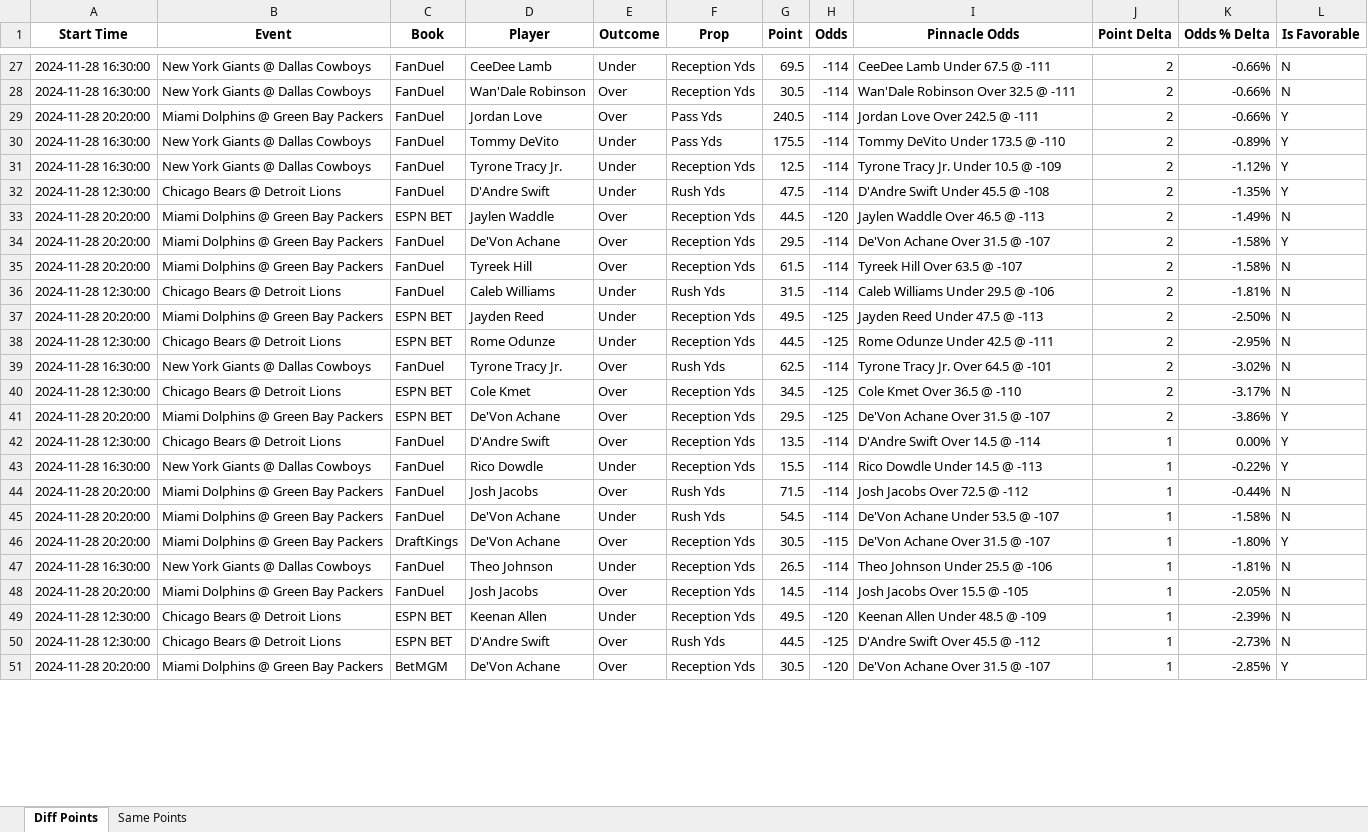
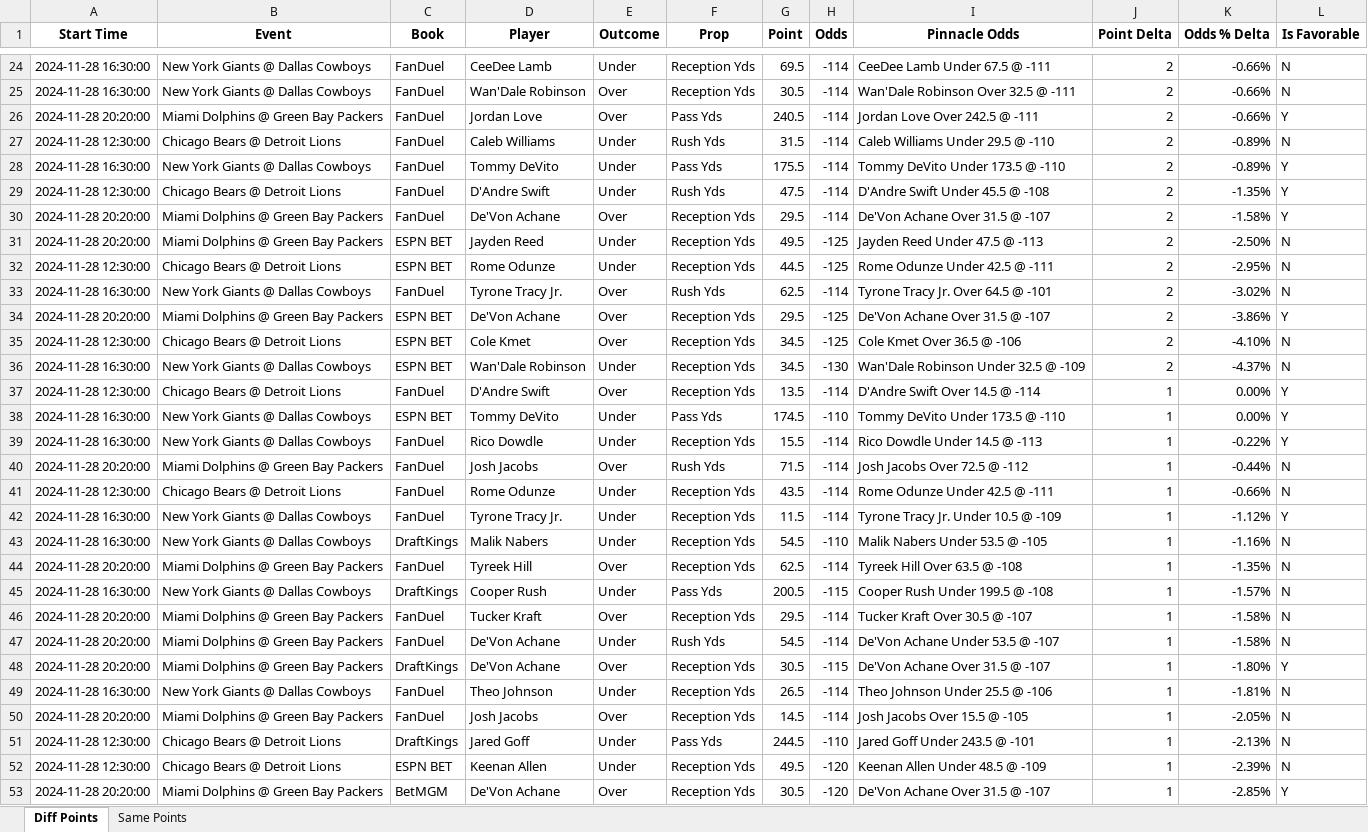
Before and after one commit to rahulShahCode/player-props-scraper, an Excel workbook: player_props.xlsx, sheet Diff Points, drawn as a sheet; only a part is shown, gaps mark what is left out; values as stored, in another font and other column widths than the file's, no borders; removed rows and columns are numbered as before the commit, all else as after; the diff covers the shown part only; the diff names each change by its address in the sheet, - before the commit and + after, or states it on an @@ line.

```diff
--- a/player_props.xlsx (sheet Diff Points)
+++ b/player_props.xlsx (sheet Diff Points)
+row 27: 2024-11-28 12:30:00 | Chicago Bears @ Detroit Lions | FanDuel | Caleb Williams | Under | Rush Yds | 31.5 | -114 | Caleb Williams Under 29.5 @ -110 | 2 | -0.89% | N
-row 31: 2024-11-28 16:30:00 | New York Giants @ Dallas Cowboys | FanDuel | Tyrone Tracy Jr. | Under | Reception Yds | 12.5 | -114 | Tyrone Tracy Jr. Under 10.5 @ -109 | 2 | -1.12% | Y
-row 33: 2024-11-28 20:20:00 | Miami Dolphins @ Green Bay Packers | ESPN BET | Jaylen Waddle | Over | Reception Yds | 44.5 | -120 | Jaylen Waddle Over 46.5 @ -113 | 2 | -1.49% | N
-row 35: 2024-11-28 20:20:00 | Miami Dolphins @ Green Bay Packers | FanDuel | Tyreek Hill | Over | Reception Yds | 61.5 | -114 | Tyreek Hill Over 63.5 @ -107 | 2 | -1.58% | N
-row 36: 2024-11-28 12:30:00 | Chicago Bears @ Detroit Lions | FanDuel | Caleb Williams | Under | Rush Yds | 31.5 | -114 | Caleb Williams Under 29.5 @ -106 | 2 | -1.81% | N
-row 40: 2024-11-28 12:30:00 | Chicago Bears @ Detroit Lions | ESPN BET | Cole Kmet | Over | Reception Yds | 34.5 | -125 | Cole Kmet Over 36.5 @ -110 | 2 | -3.17% | N
+row 35: 2024-11-28 12:30:00 | Chicago Bears @ Detroit Lions | ESPN BET | Cole Kmet | Over | Reception Yds | 34.5 | -125 | Cole Kmet Over 36.5 @ -106 | 2 | -4.10% | N
+row 36: 2024-11-28 16:30:00 | New York Giants @ Dallas Cowboys | ESPN BET | Wan'Dale Robinson | Under | Reception Yds | 34.5 | -130 | Wan'Dale Robinson Under 32.5 @ -109 | 2 | -4.37% | N
+row 38: 2024-11-28 16:30:00 | New York Giants @ Dallas Cowboys | ESPN BET | Tommy DeVito | Under | Pass Yds | 174.5 | -110 | Tommy DeVito Under 173.5 @ -110 | 1 | 0.00% | Y
+row 41: 2024-11-28 12:30:00 | Chicago Bears @ Detroit Lions | FanDuel | Rome Odunze | Under | Reception Yds | 43.5 | -114 | Rome Odunze Under 42.5 @ -111 | 1 | -0.66% | N
+row 42: 2024-11-28 16:30:00 | New York Giants @ Dallas Cowboys | FanDuel | Tyrone Tracy Jr. | Under | Reception Yds | 11.5 | -114 | Tyrone Tracy Jr. Under 10.5 @ -109 | 1 | -1.12% | Y
+row 43: 2024-11-28 16:30:00 | New York Giants @ Dallas Cowboys | DraftKings | Malik Nabers | Under | Reception Yds | 54.5 | -110 | Malik Nabers Under 53.5 @ -105 | 1 | -1.16% | N
+row 44: 2024-11-28 20:20:00 | Miami Dolphins @ Green Bay Packers | FanDuel | Tyreek Hill | Over | Reception Yds | 62.5 | -114 | Tyreek Hill Over 63.5 @ -108 | 1 | -1.35% | N
+row 45: 2024-11-28 16:30:00 | New York Giants @ Dallas Cowboys | DraftKings | Cooper Rush | Under | Pass Yds | 200.5 | -115 | Cooper Rush Under 199.5 @ -108 | 1 | -1.57% | N
+row 46: 2024-11-28 20:20:00 | Miami Dolphins @ Green Bay Packers | FanDuel | Tucker Kraft | Over | Reception Yds | 29.5 | -114 | Tucker Kraft Over 30.5 @ -107 | 1 | -1.58% | N
+row 51: 2024-11-28 12:30:00 | Chicago Bears @ Detroit Lions | DraftKings | Jared Goff | Under | Pass Yds | 244.5 | -110 | Jared Goff Under 243.5 @ -101 | 1 | -2.13% | N
-row 50: 2024-11-28 12:30:00 | Chicago Bears @ Detroit Lions | ESPN BET | D'Andre Swift | Over | Rush Yds | 44.5 | -125 | D'Andre Swift Over 45.5 @ -112 | 1 | -2.73% | N
```
Also changed, not shown: 7 added rows, 7 removed rows and 21 edited cells elsewhere in this sheet, sheet Same Points, 2 other files.
